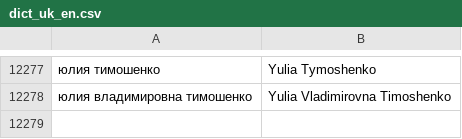
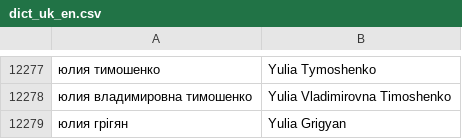
Before and after one commit to usc-isi-i2/gaia-ta2pipeline, a CSV file: dictionaries/dict_uk_en.csv, drawn as a sheet; only a part is shown, gaps mark what is left out; the diff names each change by its address in the sheet, - before the commit and + after, or states it on an @@ line.

Commit message:
Updated dictionary

```diff
--- a/dictionaries/dict_uk_en.csv
+++ b/dictionaries/dict_uk_en.csv
+row 12279: юлия грігян | Yulia Grigyan
```
